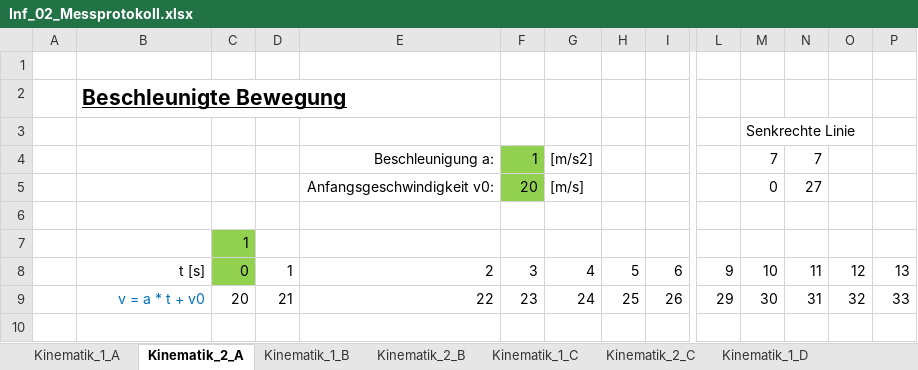
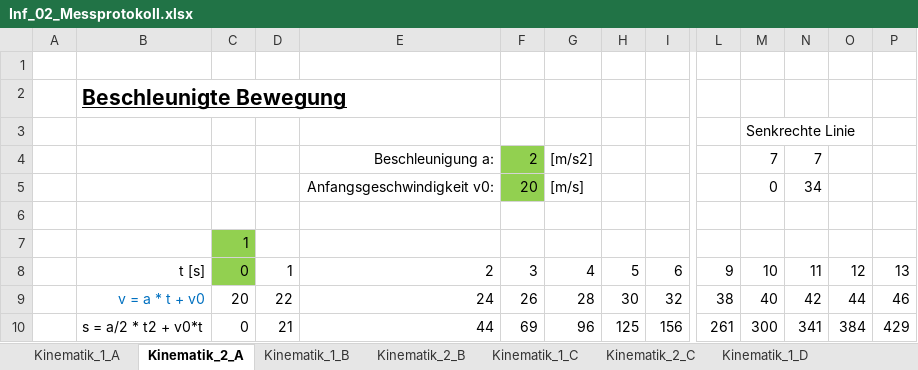
Before and after one commit to walter-rothlin/Source-Code, an Excel workbook: SchulungsUnterlagen/Studentenbeispiele/BZU/24_25/Informatik/Inf_02_Messprotokoll.xlsx, sheet Kinematik_2_A, drawn as a sheet; only a part is shown, gaps mark what is left out; values as stored, in another font and other column widths than the file's, no borders; charts and pictures not drawn; removed rows and columns are numbered as before the commit, all else as after; rows hold the shown columns only; the diff names each change by its address in the sheet, - before the commit and + after, or states it on an @@ line.

```diff
--- a/SchulungsUnterlagen/Studentenbeispiele/BZU/24_25/Informatik/Inf_02_Messprotokoll.xlsx (sheet Kinematik_2_A)
+++ b/SchulungsUnterlagen/Studentenbeispiele/BZU/24_25/Informatik/Inf_02_Messprotokoll.xlsx (sheet Kinematik_2_A)
-F4: 1
+F4: 2
-N5: 27
+N5: 34
-row 9:  | v = a * t + v0 | 20 | 21 | 22 | 23 | 24 | 25 | 26 | 29 | 30 | 31 | 32 | 33
+row 9:  | v = a * t + v0 | 20 | 22 | 24 | 26 | 28 | 30 | 32 | 38 | 40 | 42 | 44 | 46
+row 10:  | s = a/2 * t2 + v0*t | 0 | 21 | 44 | 69 | 96 | 125 | 156 | 261 | 300 | 341 | 384 | 429
```
Also changed, not shown: sheet Kinematik_2_B, sheet Kinematik_2_C, charts or pictures, SchulungsUnterlagen/Studentenbeispiele/BZU/24_25/Informatik/Bus_Charger_Schema.xlsx, 2 other files.
